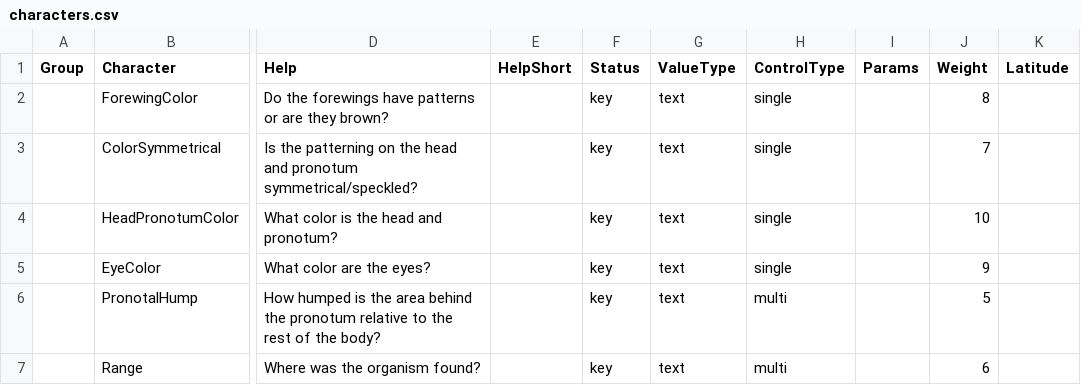
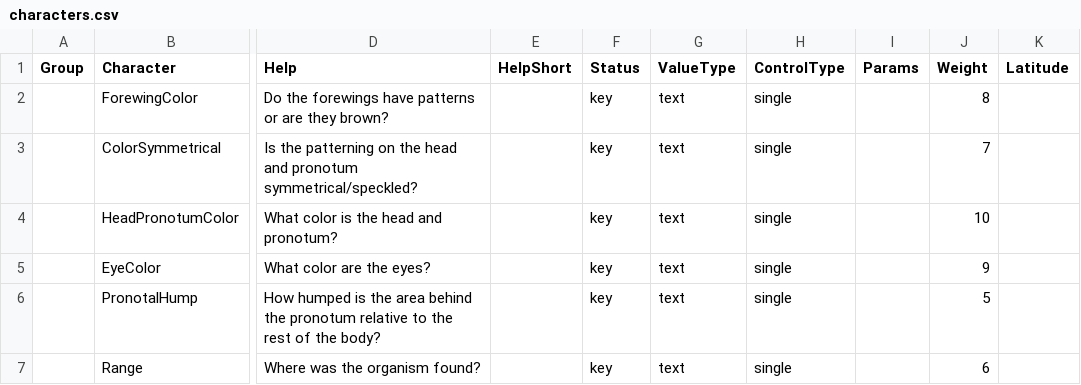
Before and after one commit to zdankowicz/homalodisca, a CSV file: identikit/kb/homalodisca/characters.csv, drawn as a sheet; only a part is shown, gaps mark what is left out; the diff names each change by its address in the sheet, - before the commit and + after, or states it on an @@ line.

Commit message:
Update characters.csv

```diff
--- a/identikit/kb/homalodisca/characters.csv
+++ b/identikit/kb/homalodisca/characters.csv
-H6:H7 (ControlType): multi
+H6:H7 (ControlType): single
```
